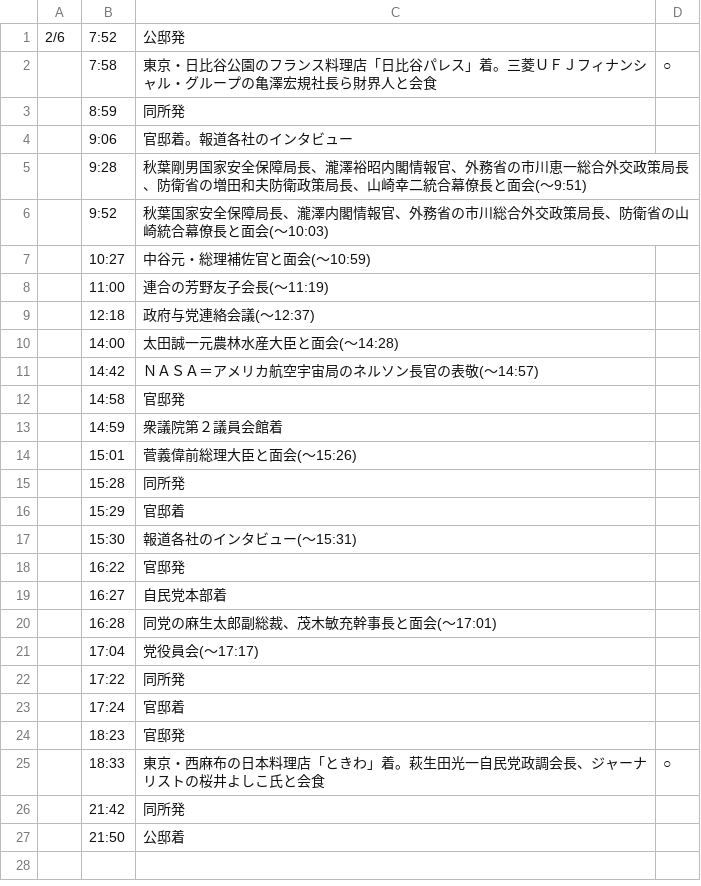
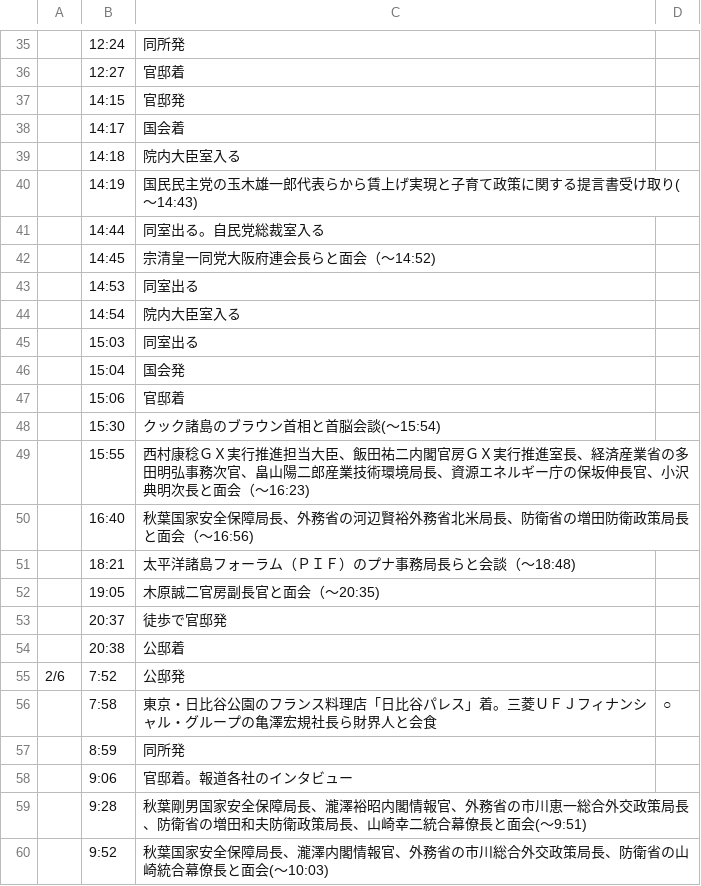
Before and after one commit to yuokada/Prime-Minister-movements, a CSV file: original/202302.csv, drawn as a sheet; only a part is shown, gaps mark what is left out; the shorter side is filled out with more unchanged rows; the diff covers the shown part only.

Commit message:
[skip ci] Update crawled files

```diff
--- a/original/202302.csv
+++ b/original/202302.csv
@@ -1 +35,21 @@
+	12:24	同所発
+	12:27	官邸着
+	14:15	官邸発
+	14:17	国会着
+	14:18	院内大臣室入る
+	14:19	国民民主党の玉木雄一郎代表らから賃上げ実現と子育て政策に関する提言書受け取り(～14:43)
+	14:44	同室出る。自民党総裁室入る
+	14:45	宗清皇一同党大阪府連会長らと面会（～14:52)
+	14:53	同室出る
+	14:54	院内大臣室入る
+	15:03	同室出る
+	15:04	国会発
+	15:06	官邸着
+	15:30	クック諸島のブラウン首相と首脳会談(～15:54)
+	15:55	西村康稔ＧＸ実行推進担当大臣、飯田祐二内閣官房ＧＸ実行推進室長、経済産業省の多田明弘事務次官、畠山陽二郎産業技術環境局長、資源エネルギー庁の保坂伸長官、小沢典明次長と面会（～16:23)
+	16:40	秋葉国家安全保障局長、外務省の河辺賢裕外務省北米局長、防衛省の増田防衛政策局長と面会（～16:56)
+	18:21	太平洋諸島フォーラム（ＰＩＦ）のプナ事務局長らと会談（～18:48)
+	19:05	木原誠二官房副長官と面会（～20:35)
+	20:37	徒歩で官邸発
+	20:38	公邸着
 2/6	7:52	公邸発
```
Also changed, not shown: 34 added rows elsewhere in this file.
